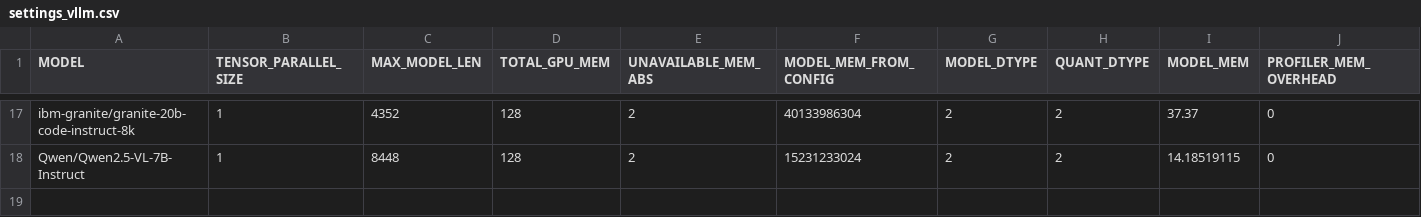
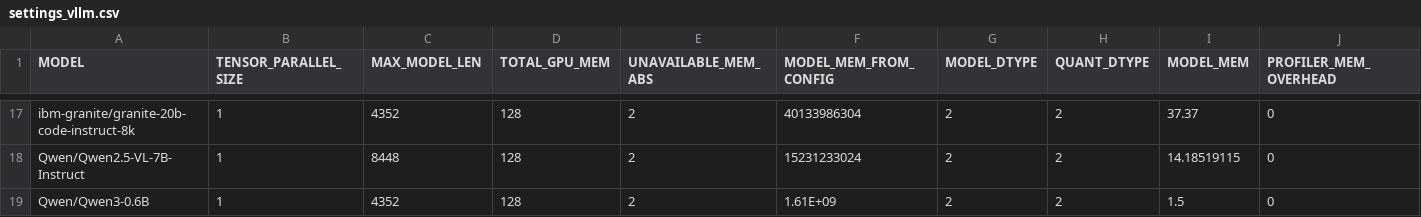
Before and after one commit to vllm-project/vllm-gaudi, a CSV file: .cd/server/settings_vllm.csv, drawn as a sheet; only a part is shown, gaps mark what is left out; rows hold the shown columns only; the diff names each change by its address in the sheet, - before the commit and + after, or states it on an @@ line.

Commit message:
Enabling qwen3-0.6b server/benchmark on a docker (#654)
Signed-off-by: PatrykWo <patryk.wolsza@intel.com>

```diff
--- a/.cd/server/settings_vllm.csv
+++ b/.cd/server/settings_vllm.csv
+row 19: Qwen/Qwen3-0.6B | 1 | 4352 | 128 | 2 | 1.61E+09 | 2 | 2 | 1.5 | 0
```
Also changed, not shown: 2 other files.
